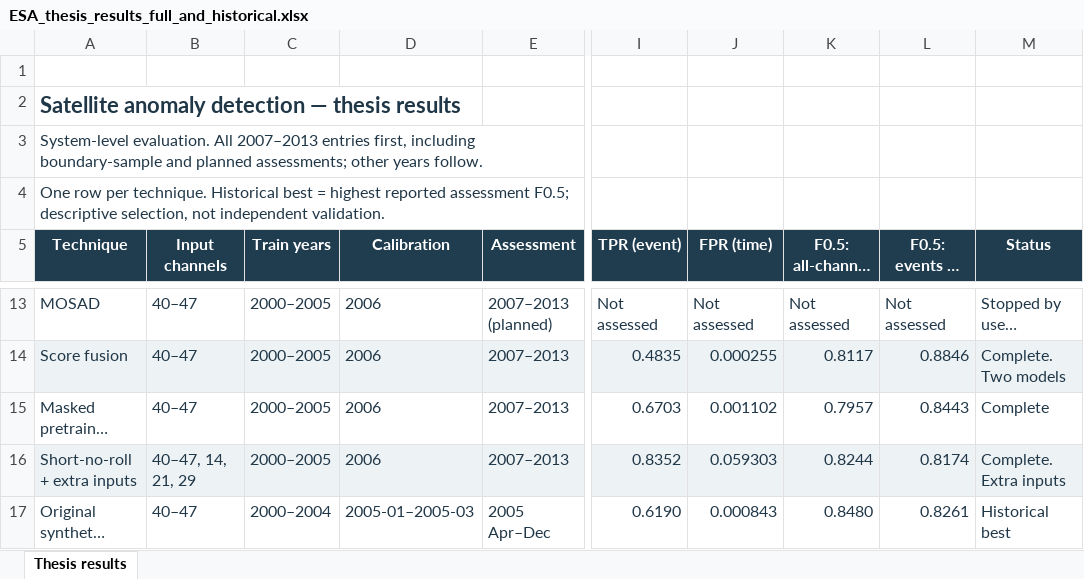
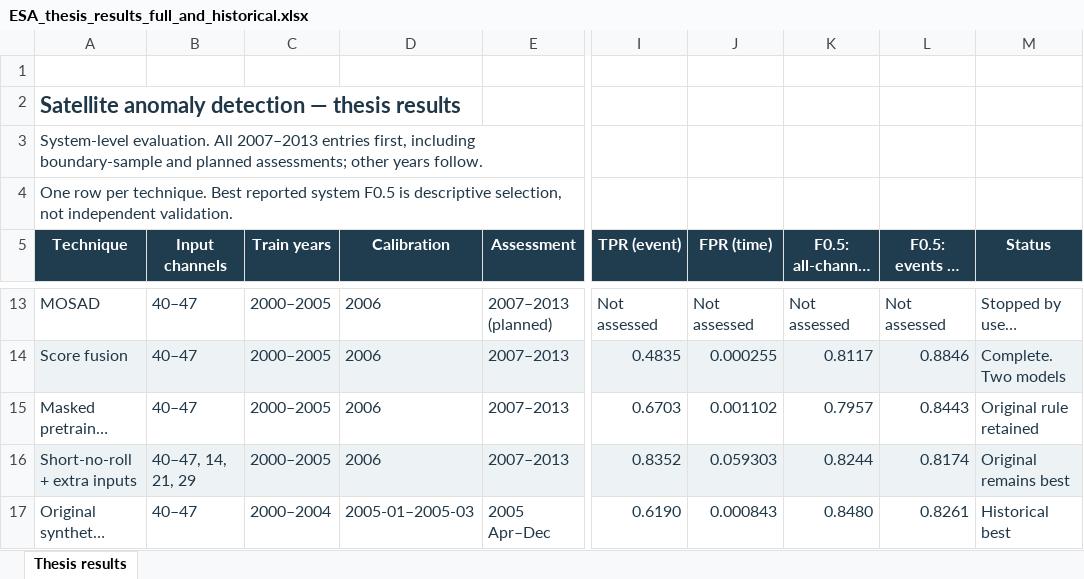
Before and after one commit to kamyarfaz/ESA-ADB, an Excel workbook: ESA_thesis_results_full_and_historical.xlsx, sheet Thesis results, drawn as a sheet; only a part is shown, gaps mark what is left out; long unchanged cells end in …; values as stored, in another font and other column widths than the file's, no borders; table styles not drawn; the diff names each change by its address in the sheet, - before the commit and + after, or states it on an @@ line.

Commit message:
Report verified calibration-only alarm refinement failures

```diff
--- a/ESA_thesis_results_full_and_historical.xlsx (sheet Thesis results)
+++ b/ESA_thesis_results_full_and_historical.xlsx (sheet Thesis results)
-A4 (Technique): …per technique. Historical best = highest reported assessment F0.5; descriptive selection,…
+A4 (Technique): …per technique. Best reported system F0.5 is descriptive selection,…
-M15 (Status): Complete
+M15 (Status): Original rule retained
-M16 (Status): Complete. Extra inputs
+M16 (Status): Original remains best
```
Also changed, not shown: 26 other files.
